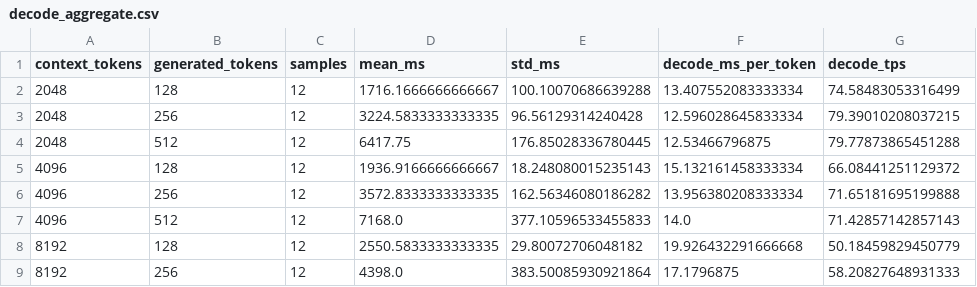
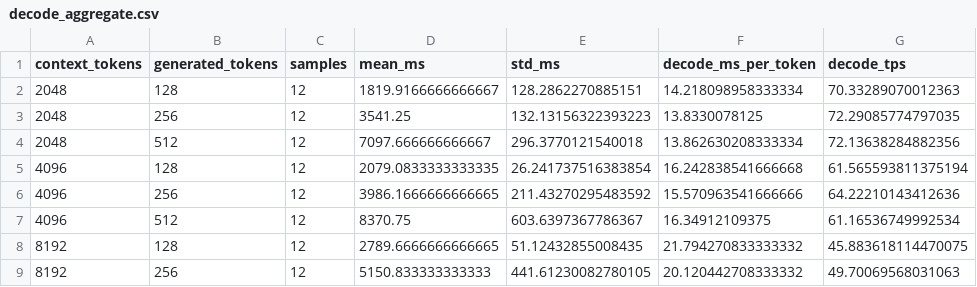
Before and after one commit to huangyibo/SkyGDR, a CSV file: results/pd_imitation_qwen3_8b_instruct/summary/decode_aggregate.csv, drawn as a sheet; only a part is shown; the diff covers the shown part only.

```diff
--- a/results/pd_imitation_qwen3_8b_instruct/summary/decode_aggregate.csv
+++ b/results/pd_imitation_qwen3_8b_instruct/summary/decode_aggregate.csv
@@ -1,9 +1,9 @@
 context_tokens,generated_tokens,samples,mean_ms,std_ms,decode_ms_per_token,decode_tps
-2048,128,12,1716.1666666666667,100.10070686639288,13.407552083333334,74.58483053316499
-2048,256,12,3224.5833333333335,96.56129314240428,12.596028645833334,79.39010208037215
-2048,512,12,6417.75,176.85028336780445,12.53466796875,79.77873865451288
-4096,128,12,1936.9166666666667,18.248080015235143,15.132161458333334,66.08441251129372
-4096,256,12,3572.8333333333335,162.56346080186282,13.956380208333334,71.65181695199888
-4096,512,12,7168.0,377.10596533455833,14.0,71.42857142857143
-8192,128,12,2550.5833333333335,29.80072706048182,19.926432291666668,50.18459829450779
-8192,256,12,4398.0,383.50085930921864,17.1796875,58.20827648931333
+2048,128,12,1819.9166666666667,128.2862270885151,14.218098958333334,70.33289070012363
+2048,256,12,3541.25,132.13156322393223,13.8330078125,72.29085774797035
+2048,512,12,7097.666666666667,296.3770121540018,13.862630208333334,72.13638284882356
+4096,128,12,2079.0833333333335,26.241737516383854,16.242838541666668,61.565593811375194
+4096,256,12,3986.1666666666665,211.43270295483592,15.570963541666666,64.22210143412636
+4096,512,12,8370.75,603.6397367786367,16.34912109375,61.16536749992534
+8192,128,12,2789.6666666666665,51.12432855008435,21.794270833333332,45.883618114470075
+8192,256,12,5150.833333333333,441.61230082780105,20.120442708333332,49.70069568031063
```
Also changed, not shown: 40 edited cells elsewhere in this file, results/pd_imitation_qwen3_8b_instruct/data/decode_samples.csv, results/pd_imitation_qwen3_8b_instruct/data/prefill_samples.csv, 31 other files.
